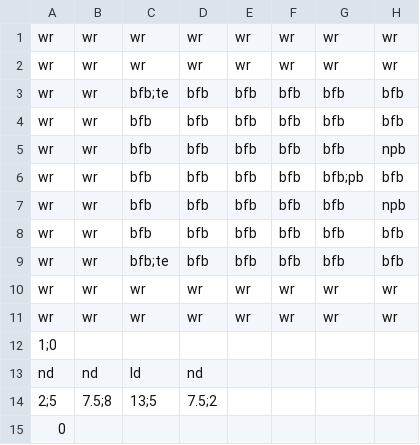
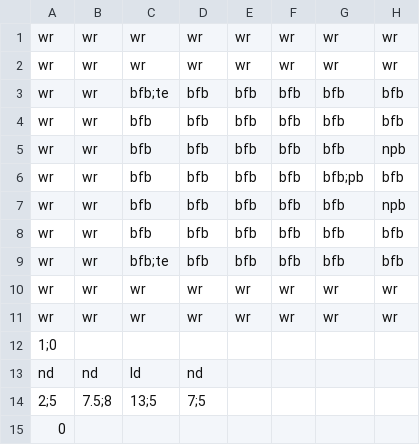
Before and after one commit to Gorfeywog/ZeldaDungeon, a CSV file: RoomData/room15.csv, drawn as a sheet; only a part is shown; the diff names each change by its address in the sheet, - before the commit and + after, or states it on an @@ line.

Commit message:
move room 15 default spawn

```diff
--- a/RoomData/room15.csv
+++ b/RoomData/room15.csv
-D14: 7.5;2
+D14: 7;5
```
